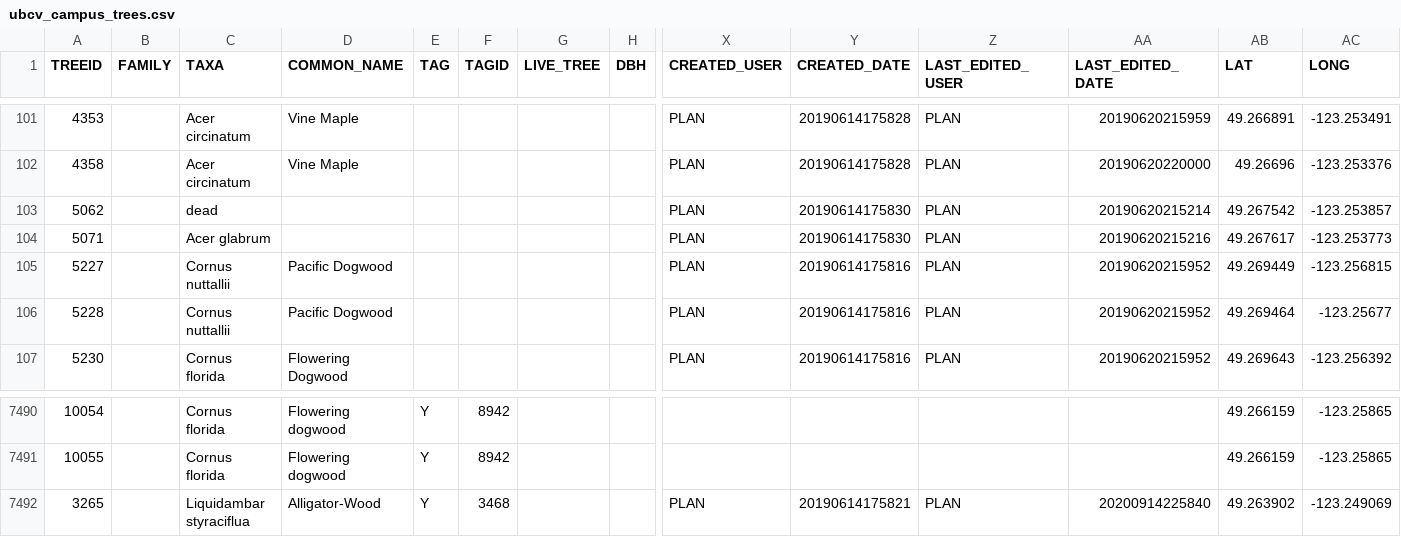
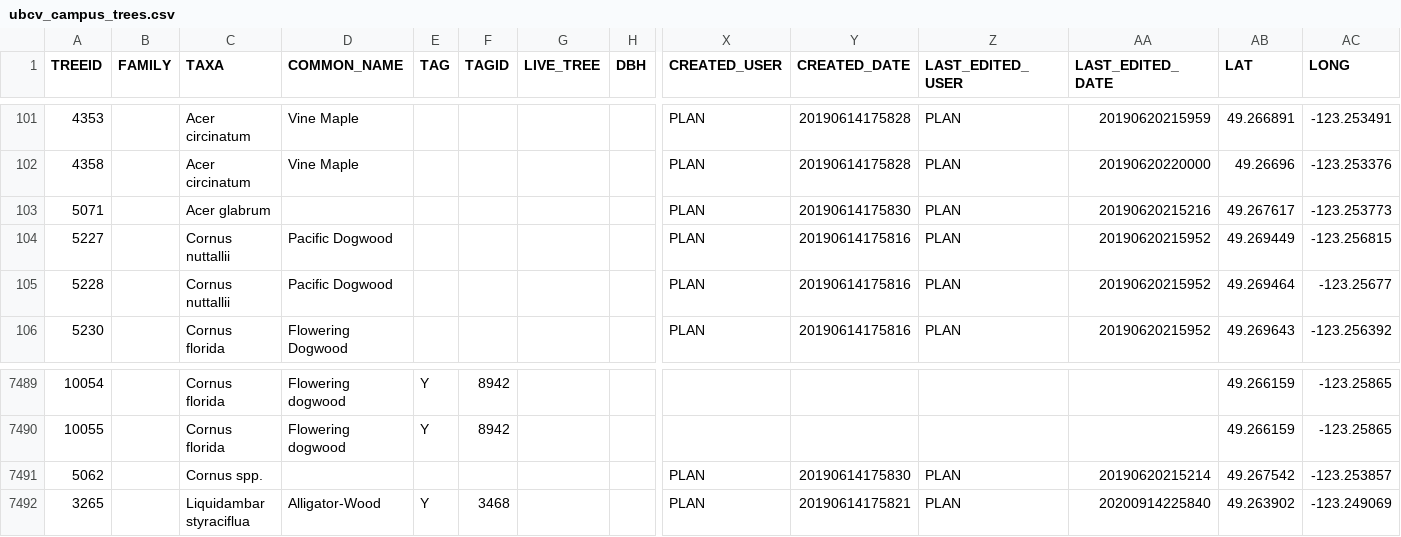
Before and after one commit to UBCGeodata/ubc-geospatial-opendata, a CSV file: ubcv/landscape/csv/ubcv_campus_trees.csv, drawn as a sheet; only a part is shown, gaps mark what is left out; removed rows and columns are numbered as before the commit, all else as after; rows hold the shown columns only; the diff names each change by its address in the sheet, - before the commit and + after, or states it on an @@ line.

```diff
--- a/ubcv/landscape/csv/ubcv_campus_trees.csv
+++ b/ubcv/landscape/csv/ubcv_campus_trees.csv
-row 103: 5062 |  | dead |  |  |  |  |  | PLAN | 20190614175830 | PLAN | 20190620215214 | 49.267542 | -123.253857
+row 7491: 5062 |  | Cornus spp. |  |  |  |  |  | PLAN | 20190614175830 | PLAN | 20190620215214 | 49.267542 | -123.253857
```
Also changed, not shown: ubco/locations/csv/ubco_address_full.csv, ubco/locations/csv/ubco_address_mail.csv, 2 other files.
